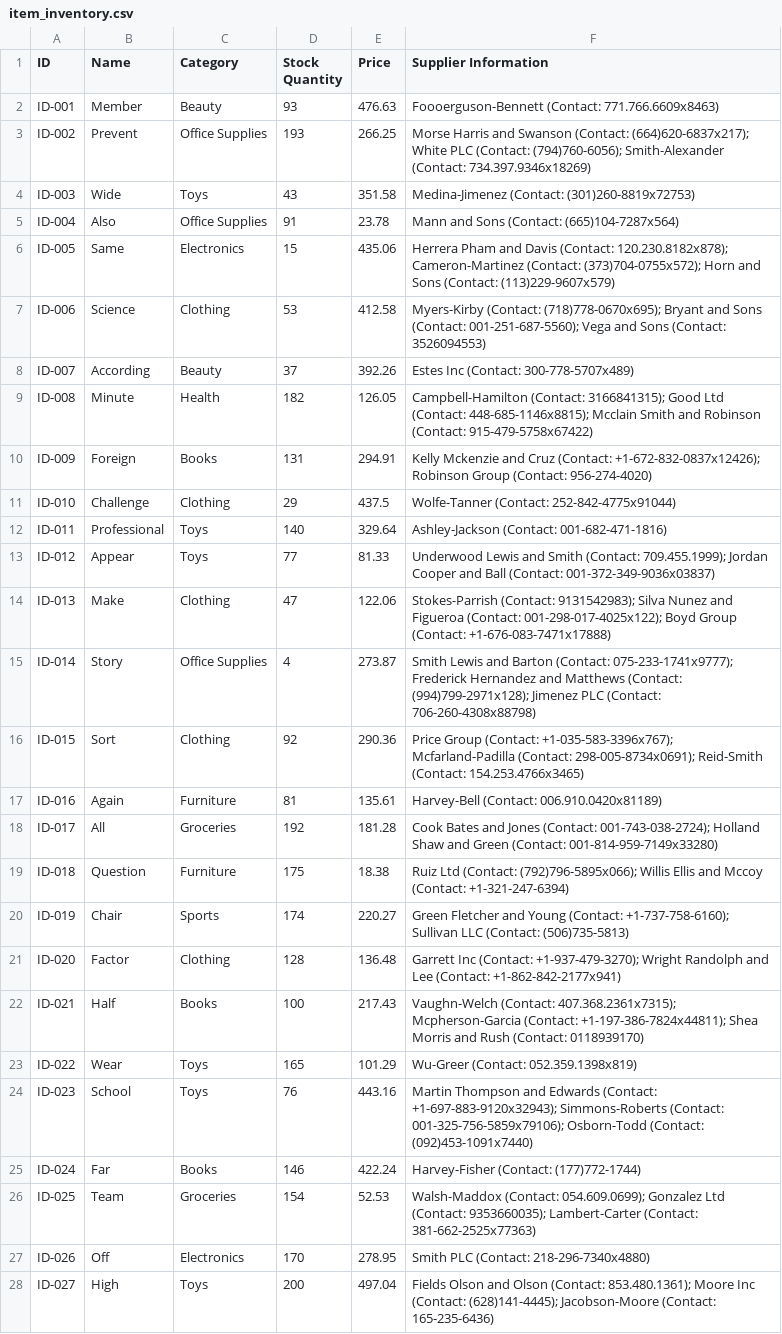
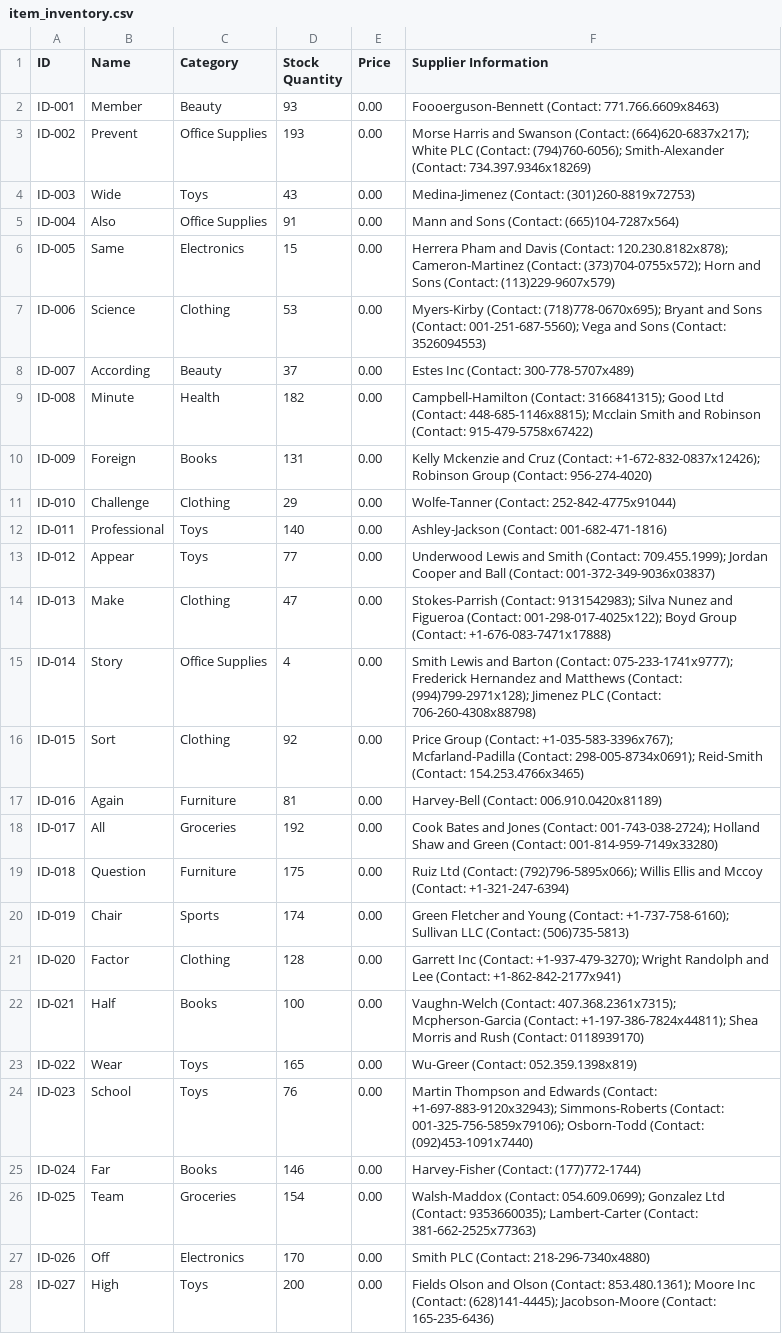
Before and after one commit to carl-josiah/dsa_project, a CSV file: src/inventorysystemproject/item_inventory.csv, drawn as a sheet; only a part is shown; the diff covers the shown part only; the diff names each change by its address in the sheet, - before the commit and + after, or states it on an @@ line.

```diff
--- a/src/inventorysystemproject/item_inventory.csv
+++ b/src/inventorysystemproject/item_inventory.csv
-E2 (Price): 476.63
+E2 (Price): 0.00
-E3 (Price): 266.25
+E3 (Price): 0.00
-E4 (Price): 351.58
+E4 (Price): 0.00
-E5 (Price): 23.78
+E5 (Price): 0.00
-E6 (Price): 435.06
+E6 (Price): 0.00
-E7 (Price): 412.58
+E7 (Price): 0.00
-E8 (Price): 392.26
+E8 (Price): 0.00
-E9 (Price): 126.05
+E9 (Price): 0.00
-E10 (Price): 294.91
+E10 (Price): 0.00
-E11 (Price): 437.5
+E11 (Price): 0.00
-E12 (Price): 329.64
+E12 (Price): 0.00
-E13 (Price): 81.33
+E13 (Price): 0.00
-E14 (Price): 122.06
+E14 (Price): 0.00
-E15 (Price): 273.87
+E15 (Price): 0.00
-E16 (Price): 290.36
+E16 (Price): 0.00
-E17 (Price): 135.61
+E17 (Price): 0.00
-E18 (Price): 181.28
+E18 (Price): 0.00
-E19 (Price): 18.38
+E19 (Price): 0.00
-E20 (Price): 220.27
+E20 (Price): 0.00
-E21 (Price): 136.48
+E21 (Price): 0.00
-E22 (Price): 217.43
+E22 (Price): 0.00
-E23 (Price): 101.29
+E23 (Price): 0.00
-E24 (Price): 443.16
+E24 (Price): 0.00
-E25 (Price): 422.24
+E25 (Price): 0.00
-E26 (Price): 52.53
+E26 (Price): 0.00
-E27 (Price): 278.95
+E27 (Price): 0.00
-E28 (Price): 497.04
+E28 (Price): 0.00
```
Also changed, not shown: 74 edited cells elsewhere in this file, out/production/dsa_project_github/inventorysystemproject/item_inventory.csv, 1 other file.
